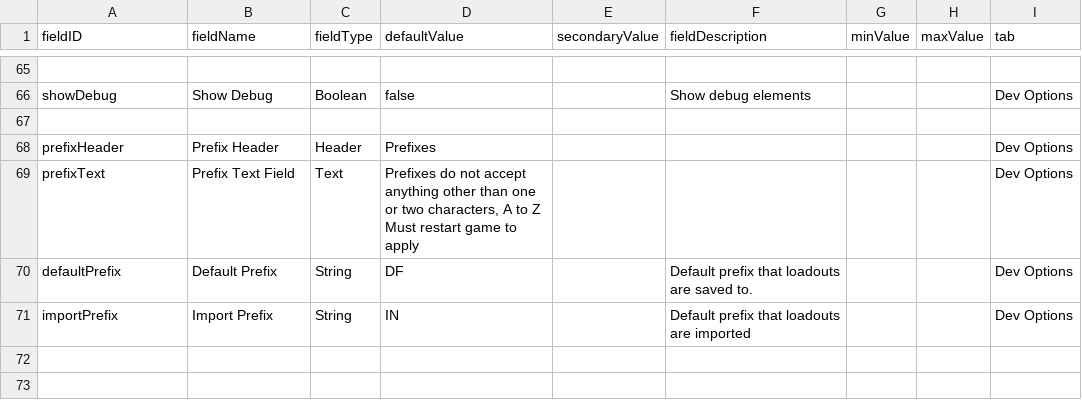
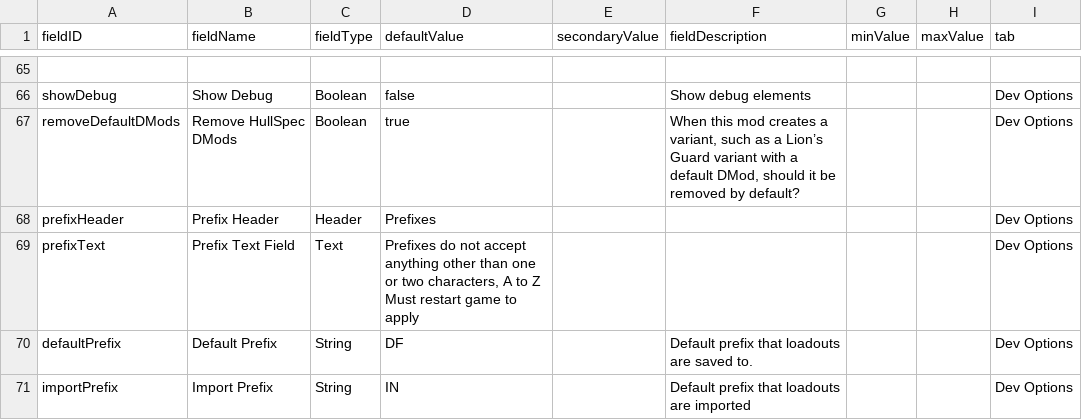
Before and after one commit to S-Numan/FleetBuilder, a CSV file: data/config/LunaSettings.csv, drawn as a sheet; only a part is shown, gaps mark what is left out; the diff names each change by its address in the sheet, - before the commit and + after, or states it on an @@ line.

Commit message:
Built in DMod handling

```diff
--- a/data/config/LunaSettings.csv
+++ b/data/config/LunaSettings.csv
-row 67: (empty)
+row 67: removeDefaultDMods | Remove HullSpec DMods | Boolean | true |  | When this mod creates a variant, such as a Lion’s Guard variant with a default DMod, should it be removed by default? |  |  | Dev Options
```
Also changed, not shown: 5 other files.
